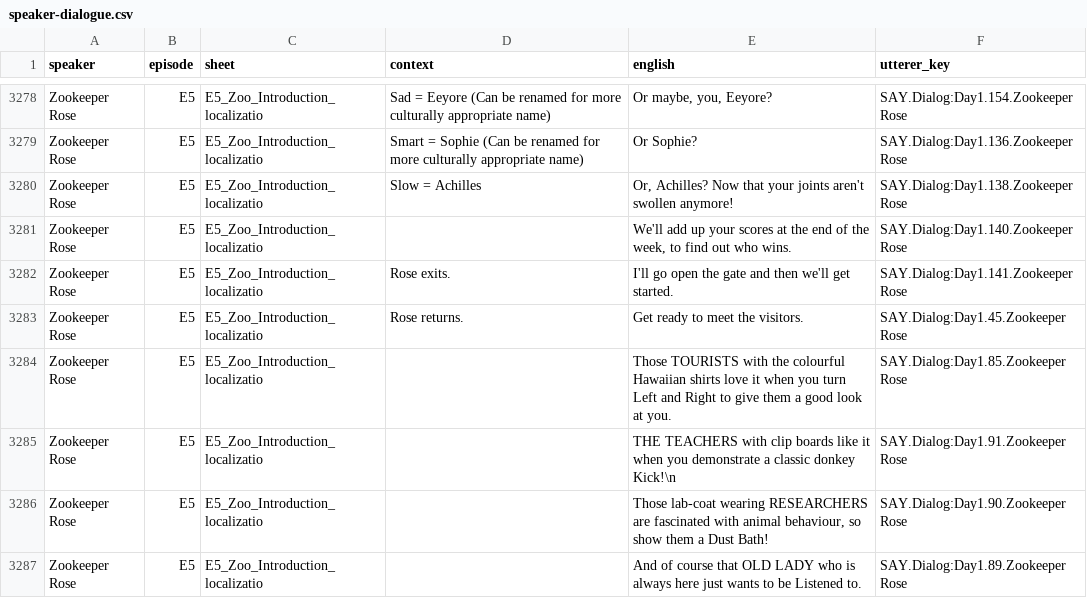
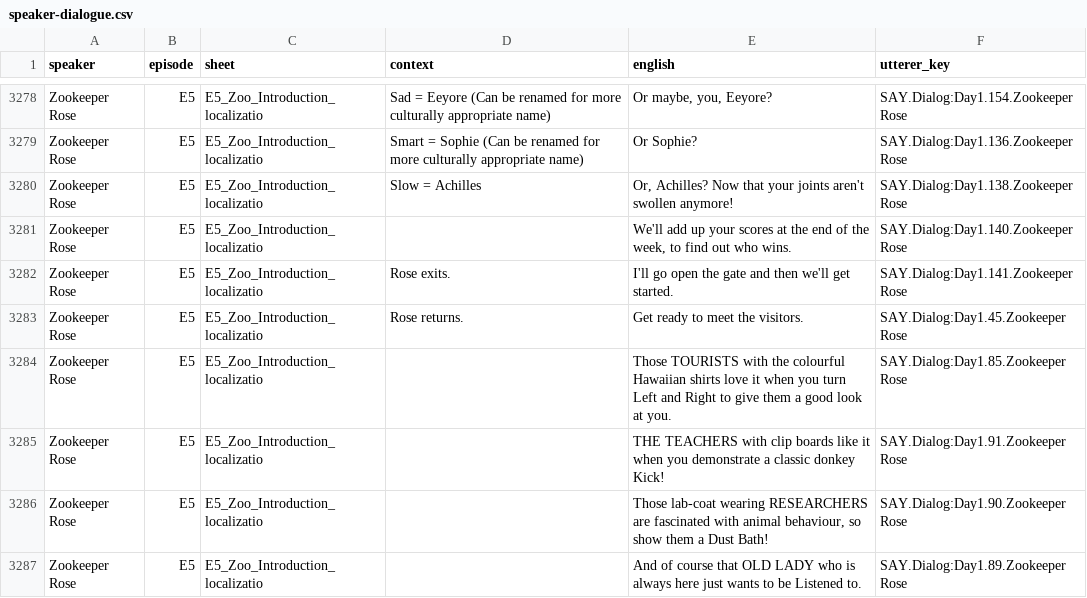
Before and after one commit to TomVDH/AM_FL_TRANS, a CSV file: data/analysis/speaker-dialogue.csv, drawn as a sheet; only a part is shown, gaps mark what is left out.

```diff
--- a/data/analysis/speaker-dialogue.csv
+++ b/data/analysis/speaker-dialogue.csv
@@ -3406,3 +3406,3 @@ Zookeeper Rose,E5,E5_Zoo_Introduction_localizatio,Rose returns.,Get ready to mee
 Zookeeper Rose,E5,E5_Zoo_Introduction_localizatio,,Those TOURISTS with the colourful Hawaiian shirts love it when you turn Left and Right to give them a good look at you.,SAY.Dialog:Day1.85.Zookeeper Rose
-Zookeeper Rose,E5,E5_Zoo_Introduction_localizatio,,THE TEACHERS with clip boards like it when you demonstrate a classic donkey Kick!\n,SAY.Dialog:Day1.91.Zookeeper Rose
+Zookeeper Rose,E5,E5_Zoo_Introduction_localizatio,,THE TEACHERS with clip boards like it when you demonstrate a classic donkey Kick!,SAY.Dialog:Day1.91.Zookeeper Rose
 Zookeeper Rose,E5,E5_Zoo_Introduction_localizatio,,"Those lab-coat wearing RESEARCHERS are fascinated with animal behaviour, so show them a Dust Bath!",SAY.Dialog:Day1.90.Zookeeper Rose
```
Also changed, not shown: 24 other files.
